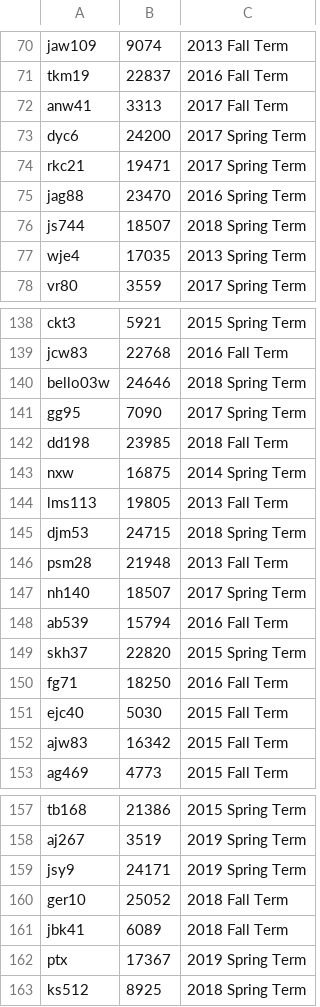
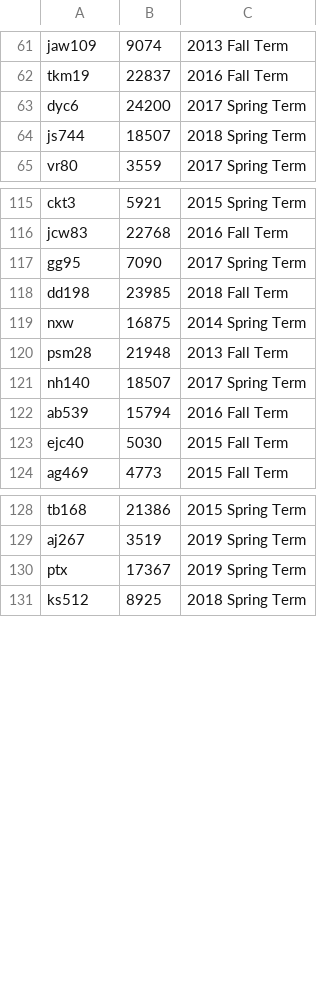
Before and after one commit to teddymarchildon/DukeStudy, a CSV file: CS316 Final Project/tas_course.csv, drawn as a sheet; only a part is shown, gaps mark what is left out; the diff covers the shown part only; the diff names each change by its address in the sheet, - before the commit and + after, or states it on an @@ line.

```diff
--- a/CS316 Final Project/tas_course.csv
+++ b/CS316 Final Project/tas_course.csv
-row 72: anw41 | 3313 | 2017 Fall Term
-row 74: rkc21 | 19471 | 2017 Spring Term
-row 75: jag88 | 23470 | 2016 Spring Term
-row 77: wje4 | 17035 | 2013 Spring Term
-row 140: bello03w | 24646 | 2018 Spring Term
-row 144: lms113 | 19805 | 2013 Fall Term
-row 145: djm53 | 24715 | 2018 Spring Term
-row 149: skh37 | 22820 | 2015 Spring Term
-row 150: fg71 | 18250 | 2016 Fall Term
-row 152: ajw83 | 16342 | 2015 Fall Term
-row 159: jsy9 | 24171 | 2019 Spring Term
-row 160: ger10 | 25052 | 2018 Fall Term
-row 161: jbk41 | 6089 | 2018 Fall Term
```
Also changed, not shown: 47 removed rows elsewhere in this file, 1 other file.
